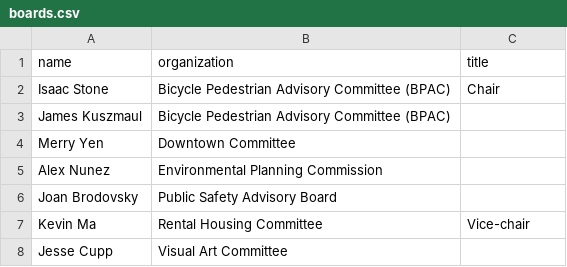
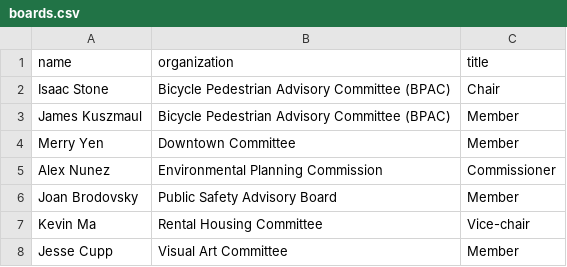
Before and after one commit to mvemily/mvemily.github.io, a CSV file: _data/endorsements/boards.csv, drawn as a sheet.

Commit message:
Align boards with other endorsements table

```diff
--- a/_data/endorsements/boards.csv
+++ b/_data/endorsements/boards.csv
@@ -2,7 +2,7 @@ name,organization,title
 Isaac Stone, Bicycle Pedestrian Advisory Committee (BPAC), Chair
-James Kuszmaul, Bicycle Pedestrian Advisory Committee (BPAC)
-Merry Yen, Downtown Committee
-Alex Nunez, Environmental Planning Commission
-Joan Brodovsky, Public Safety Advisory Board
+James Kuszmaul, Bicycle Pedestrian Advisory Committee (BPAC), Member
+Merry Yen, Downtown Committee, Member
+Alex Nunez, Environmental Planning Commission, Commissioner
+Joan Brodovsky, Public Safety Advisory Board, Member
 Kevin Ma, Rental Housing Committee, Vice-chair
-Jesse Cupp, Visual Art Committee
+Jesse Cupp, Visual Art Committee, Member
```
Also changed, not shown: 1 other file.
